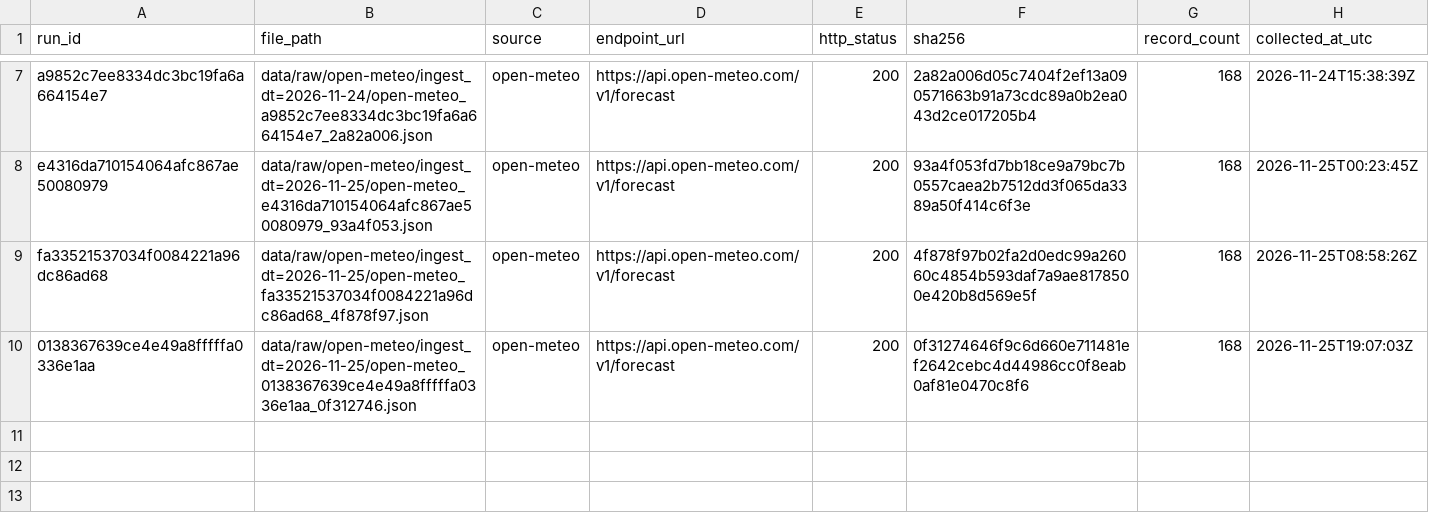
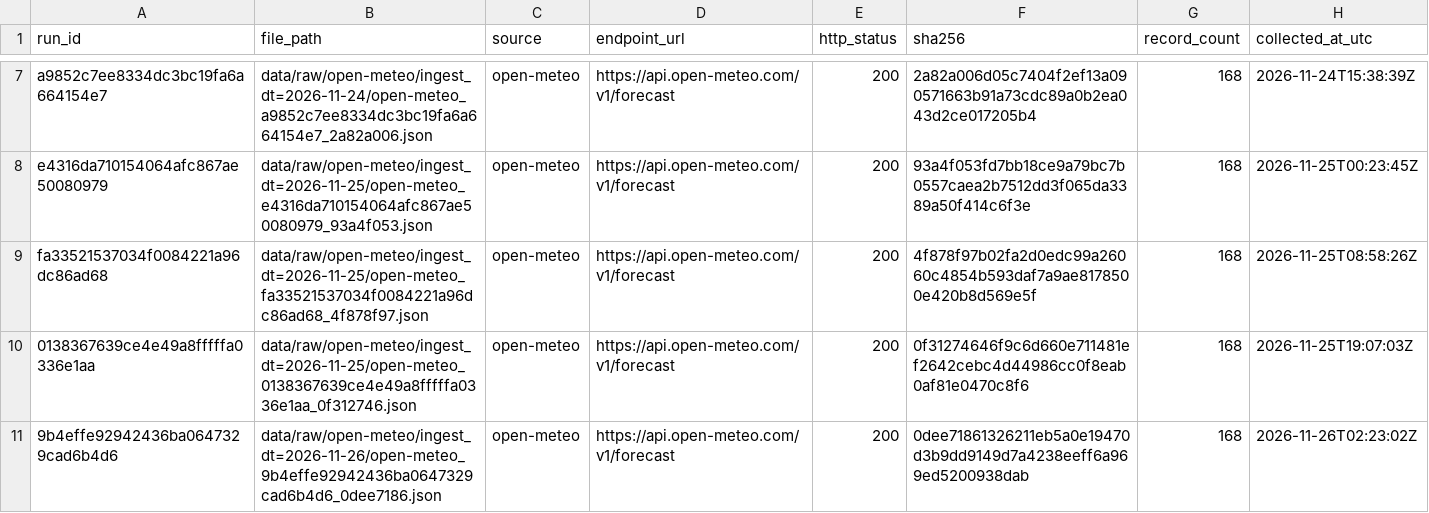
Before and after one commit to sindhublava-2131/SkyWatch, a CSV file: data/raw/_manifest.csv, drawn as a sheet; only a part is shown, gaps mark what is left out.

```diff
--- a/data/raw/_manifest.csv
+++ b/data/raw/_manifest.csv
@@ -10 +10,2 @@ fa33521537034f0084221a96dc86ad68,data/raw/open-meteo/ingest_dt=2026-11-25/open-m
 0138367639ce4e49a8fffffa0336e1aa,data/raw/open-meteo/ingest_dt=2026-11-25/open-meteo_0138367639ce4e49a8fffffa0336e1aa_0f312746.json,open-meteo,https://api.open-meteo.com/v1/forecast,200,0f31274646f9c6d660e711481ef2642cebc4d44986cc0f8eab0af81e0470c8f6,168,2026-11-25T19:07:03Z
+9b4effe92942436ba0647329cad6b4d6,data/raw/open-meteo/ingest_dt=2026-11-26/open-meteo_9b4effe92942436ba0647329cad6b4d6_0dee7186.json,open-meteo,https://api.open-meteo.com/v1/forecast,200,0dee71861326211eb5a0e19470d3b9dd9149d7a4238eeff6a969ed5200938dab,168,2026-11-26T02:23:02Z
```
